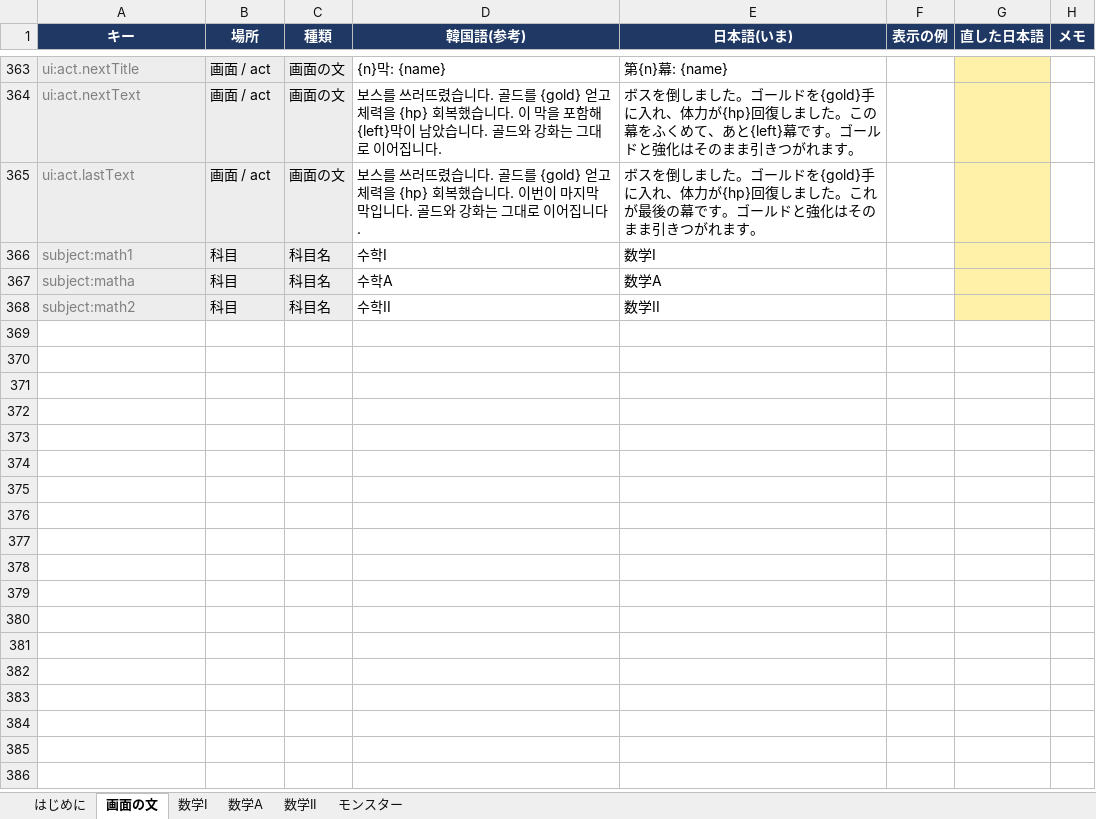
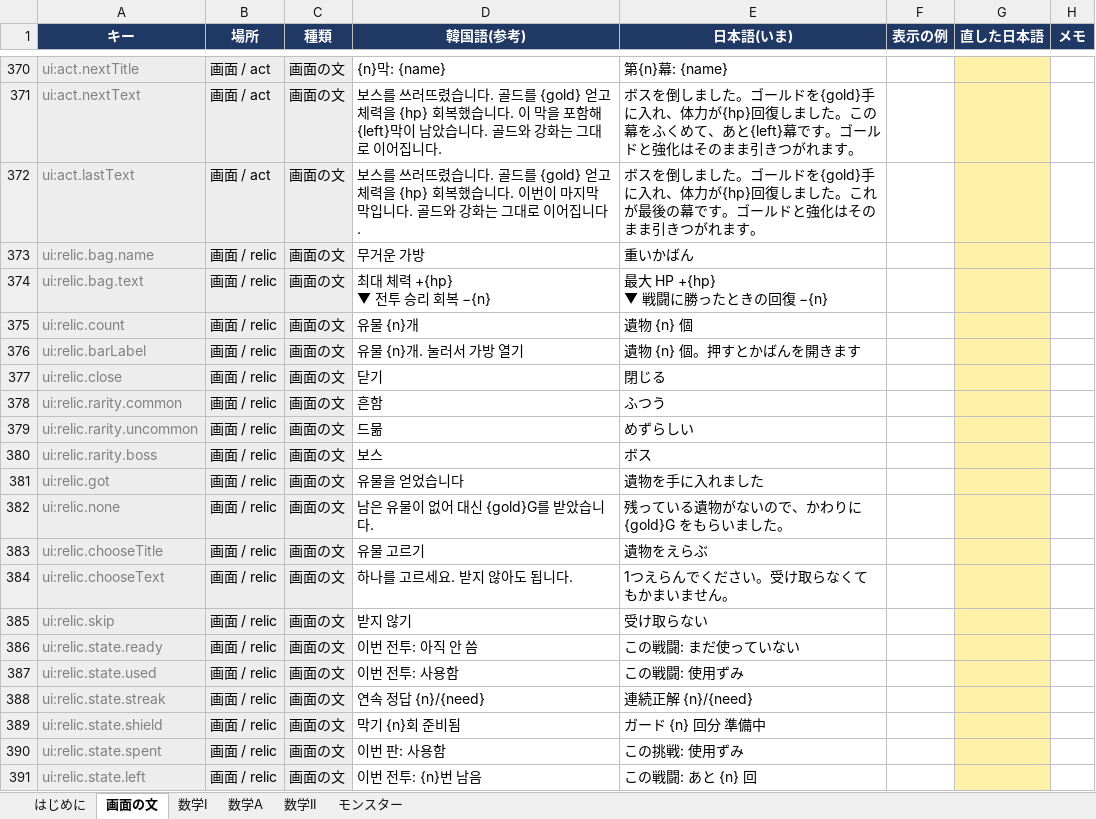
Before and after one commit to JungWanSEO/solve-the-tower, an Excel workbook: script/ja-script.xlsx, sheet 画面の文, drawn as a sheet; only a part is shown, gaps mark what is left out; the shorter side is filled out with more unchanged rows; values as stored, in another font and other column widths than the file's, no borders; ↵ is a line break in a cell; the diff covers the shown part only; the diff names each change by its address in the sheet, - before the commit and + after, or states it on an @@ line.

```diff
--- a/script/ja-script.xlsx (sheet 画面の文)
+++ b/script/ja-script.xlsx (sheet 画面の文)
+row 373: ui:relic.bag.name | 画面 / relic | 画面の文 | 무거운 가방 | 重いかばん
+row 374: ui:relic.bag.text | 画面 / relic | 画面の文 | 최대 체력 +{hp} ↵ ▼ 전투 승리 회복 −{n} | 最大 HP +{hp} ↵ ▼ 戦闘に勝ったときの回復 −{n}
+row 375: ui:relic.count | 画面 / relic | 画面の文 | 유물 {n}개 | 遺物 {n} 個
+row 376: ui:relic.barLabel | 画面 / relic | 画面の文 | 유물 {n}개. 눌러서 가방 열기 | 遺物 {n} 個。押すとかばんを開きます
+row 377: ui:relic.close | 画面 / relic | 画面の文 | 닫기 | 閉じる
+row 378: ui:relic.rarity.common | 画面 / relic | 画面の文 | 흔함 | ふつう
+row 379: ui:relic.rarity.uncommon | 画面 / relic | 画面の文 | 드묾 | めずらしい
+row 380: ui:relic.rarity.boss | 画面 / relic | 画面の文 | 보스 | ボス
+row 381: ui:relic.got | 画面 / relic | 画面の文 | 유물을 얻었습니다 | 遺物を手に入れました
+row 382: ui:relic.none | 画面 / relic | 画面の文 | 남은 유물이 없어 대신 {gold}G를 받았습니다. | 残っている遺物がないので、かわりに {gold}G をもらいました。
+row 383: ui:relic.chooseTitle | 画面 / relic | 画面の文 | 유물 고르기 | 遺物をえらぶ
+row 384: ui:relic.chooseText | 画面 / relic | 画面の文 | 하나를 고르세요. 받지 않아도 됩니다. | 1つえらんでください。受け取らなくてもかまいません。
+row 385: ui:relic.skip | 画面 / relic | 画面の文 | 받지 않기 | 受け取らない
+row 386: ui:relic.state.ready | 画面 / relic | 画面の文 | 이번 전투: 아직 안 씀 | この戦闘: まだ使っていない
+row 387: ui:relic.state.used | 画面 / relic | 画面の文 | 이번 전투: 사용함 | この戦闘: 使用ずみ
+row 388: ui:relic.state.streak | 画面 / relic | 画面の文 | 연속 정답 {n}/{need} | 連続正解 {n}/{need}
+row 389: ui:relic.state.shield | 画面 / relic | 画面の文 | 막기 {n}회 준비됨 | ガード {n} 回分 準備中
+row 390: ui:relic.state.spent | 画面 / relic | 画面の文 | 이번 판: 사용함 | この挑戦: 使用ずみ
+row 391: ui:relic.state.left | 画面 / relic | 画面の文 | 이번 전투: {n}번 남음 | この戦闘: あと {n} 回
```
Also changed, not shown: 53 added rows elsewhere in this sheet, sheet 数学II, sheet 数学I, sheet 数学A, sheet はじめに, 21 other files.
